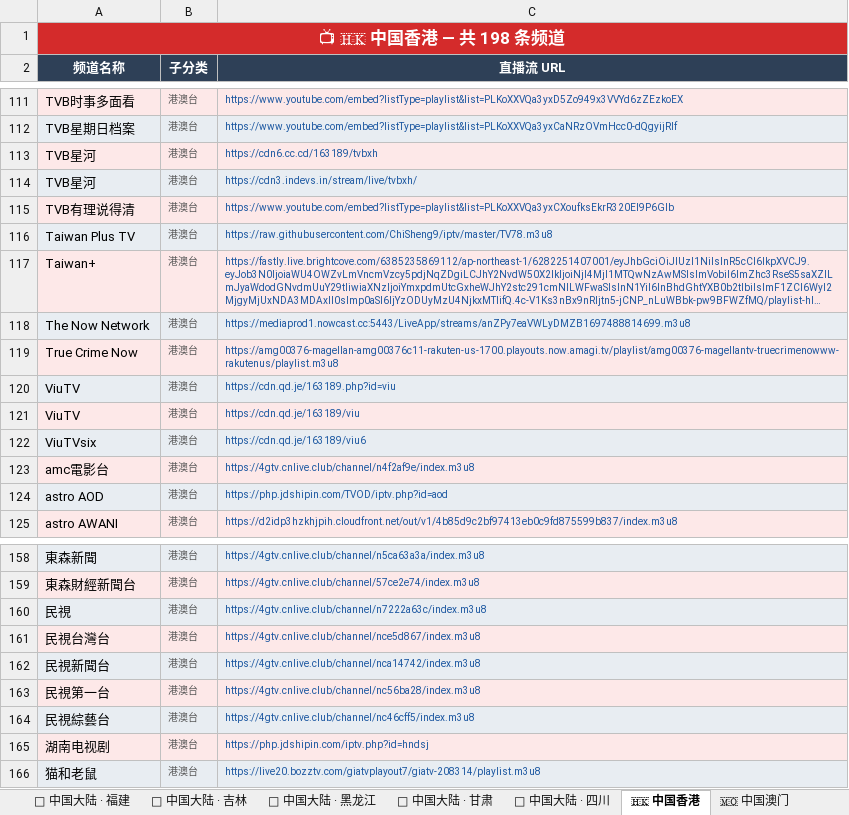
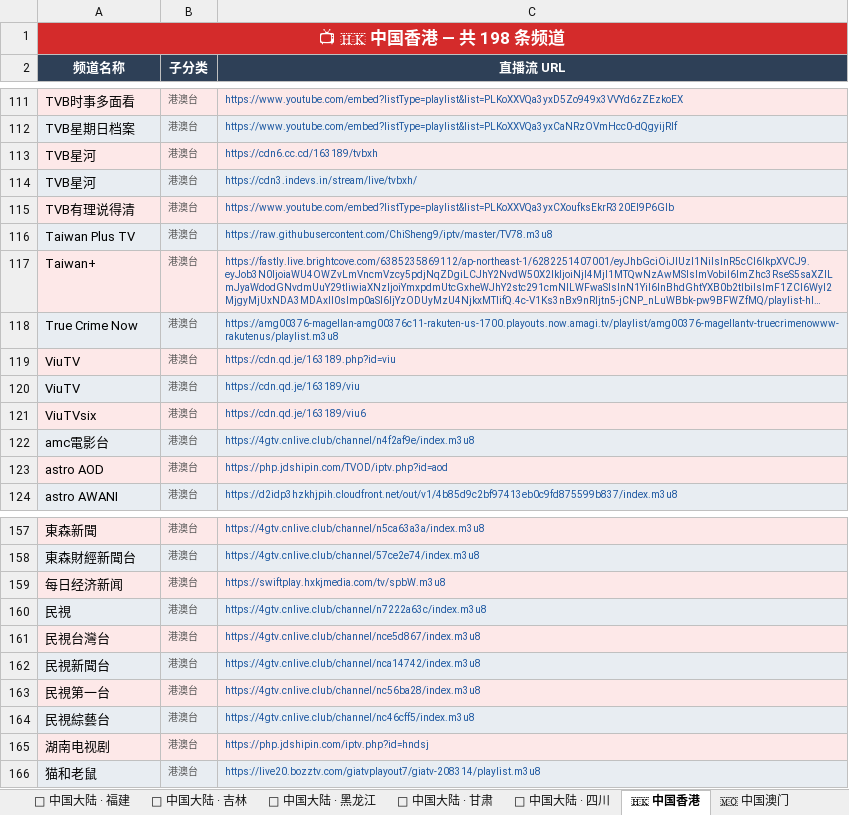
Before and after one commit to amazonjdshop/tv, an Excel workbook: channels_overview.xlsx, sheet 🇭🇰 中国香港, drawn as a sheet; only a part is shown, gaps mark what is left out; long unchanged cells end in …; values as stored, in another font and other column widths than the file's, no borders; removed rows and columns are numbered as before the commit, all else as after; the diff names each change by its address in the sheet, - before the commit and + after, or states it on an @@ line.

```diff
--- a/channels_overview.xlsx (sheet 🇭🇰 中国香港)
+++ b/channels_overview.xlsx (sheet 🇭🇰 中国香港)
-row 118: The Now Network | 港澳台 | https://mediaprod1.nowcast.cc:5443/LiveApp/streams/anZPy7eaVWLyDMZB1697488814699.m3u8
+row 159: 每日经济新闻 | 港澳台 | https://swiftplay.hxkjmedia.com/tv/spbW.m3u8
```
Also changed, not shown: sheet 📺 其他频道, sheet 📡 中国大陆 · 央视, sheet 📊 总览, 5 other files.
